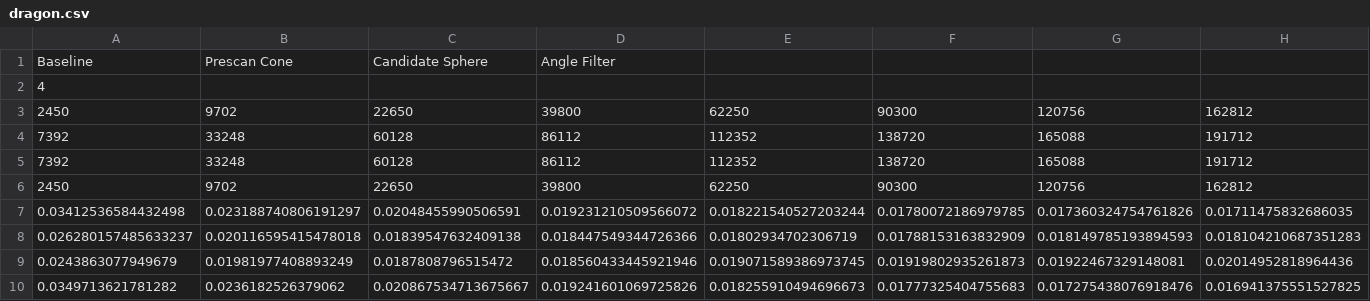
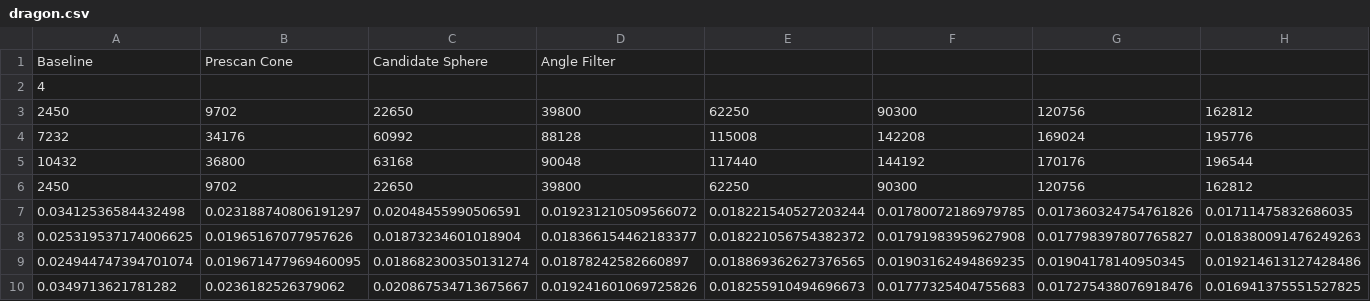
Before and after one commit to markuSolli/Ray-Field-Polygonization, a CSV file: analysis/data/chamfer_dist/dragon.csv, drawn as a sheet; only a part is shown; removed rows and columns are numbered as before the commit, all else as after; rows hold the shown columns only; the diff names each change by its address in the sheet, - before the commit and + after, or states it on an @@ line.

Commit message:
chamfer dist

```diff
--- a/analysis/data/chamfer_dist/dragon.csv
+++ b/analysis/data/chamfer_dist/dragon.csv
-row 4: 7392 | 33248 | 60128 | 86112 | 112352 | 138720 | 165088 | 191712
-row 5: 7392 | 33248 | 60128 | 86112 | 112352 | 138720 | 165088 | 191712
+row 4: 7232 | 34176 | 60992 | 88128 | 115008 | 142208 | 169024 | 195776
+row 5: 10432 | 36800 | 63168 | 90048 | 117440 | 144192 | 170176 | 196544
-row 8: 0.026280157485633237 | 0.020116595415478018 | 0.01839547632409138 | 0.018447549344726366 | 0.01802934702306719 | 0.01788153163832909 | 0.018149785193894593 | 0.018104210687351283
-row 9: 0.0243863077949679 | 0.01981977408893249 | 0.0187808796515472 | 0.018560433445921946 | 0.019071589386973745 | 0.01919802935261873 | 0.01922467329148081 | 0.02014952818964436
+row 8: 0.025319537174006625 | 0.01965167077957626 | 0.01873234601018904 | 0.018366154462183377 | 0.018221056754382372 | 0.01791983959627908 | 0.017798397807765827 | 0.018380091476249263
+row 9: 0.024944747394701074 | 0.019671477969460095 | 0.018682300350131274 | 0.01878242582660897 | 0.018869362627376565 | 0.01903162494869235 | 0.01904178140950345 | 0.019214613127428486
```
Also changed, not shown: analysis/data/chamfer_dist/armadillo.csv, analysis/data/chamfer_dist/buddha.csv, 7 other files.
